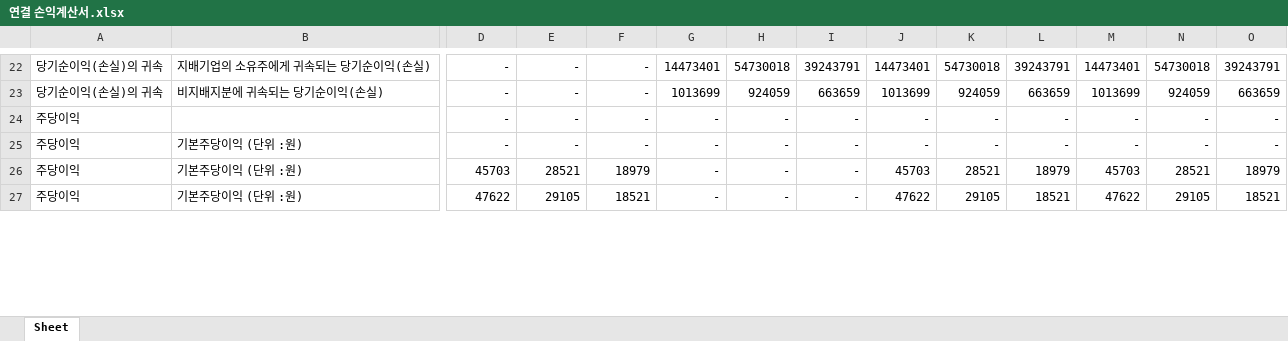
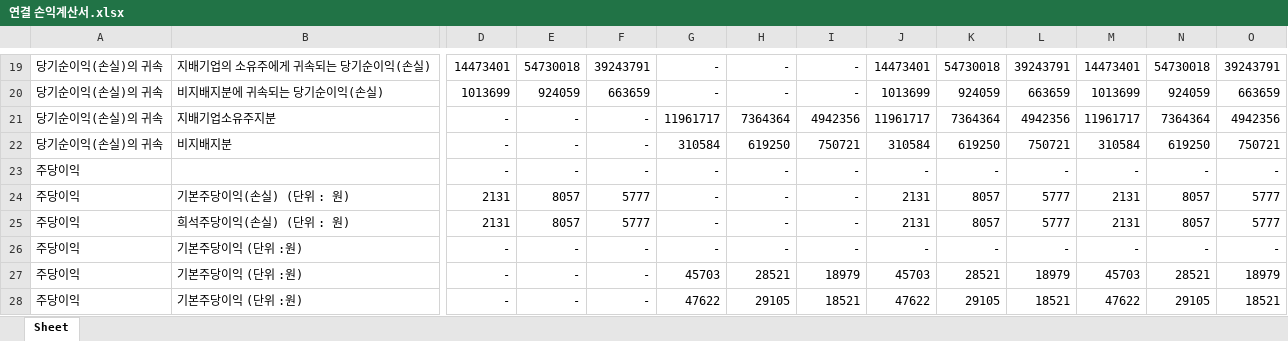
Before and after one commit to chlxogur/pdf_to_rag_chatbot, an Excel workbook: data/output/연결 손익계산서.xlsx, sheet Sheet, drawn as a sheet; only a part is shown, gaps mark what is left out; values as stored, in another font and other column widths than the file's, no borders; addresses are those after the commit; rows hold the shown columns only; the diff covers the shown part only; the diff names each change by its address in the sheet, - before the commit and + after, or states it on an @@ line.

```diff
--- a/data/output/연결 손익계산서.xlsx (sheet Sheet)
+++ b/data/output/연결 손익계산서.xlsx (sheet Sheet)
-D19: -
+D19: 14473401
-E19: -
+E19: 54730018
-F19: -
+F19: 39243791
-G19: 14473401
+G19: -
-H19: 54730018
+H19: -
-I19: 39243791
+I19: -
-D20: -
+D20: 1013699
-E20: -
+E20: 924059
-F20: -
+F20: 663659
-G20: 1013699
+G20: -
-H20: 924059
+H20: -
-I20: 663659
+I20: -
+row 21: 당기순이익(손실)의 귀속 | 지배기업소유주지분 | - | - | - | 11961717 | 7364364 | 4942356 | 11961717 | 7364364 | 4942356 | 11961717 | 7364364 | 4942356
+row 22: 당기순이익(손실)의 귀속 | 비지배지분 | - | - | - | 310584 | 619250 | 750721 | 310584 | 619250 | 750721 | 310584 | 619250 | 750721
+row 24: 주당이익 | 기본주당이익(손실) (단위 : 원) | 2131 | 8057 | 5777 | - | - | - | 2131 | 8057 | 5777 | 2131 | 8057 | 5777
+row 25: 주당이익 | 희석주당이익(손실) (단위 : 원) | 2131 | 8057 | 5777 | - | - | - | 2131 | 8057 | 5777 | 2131 | 8057 | 5777
-D27: 45703
+D27: -
-E27: 28521
+E27: -
-F27: 18979
+F27: -
-G27: -
+G27: 45703
-H27: -
+H27: 28521
-I27: -
+I27: 18979
-D28: 47622
+D28: -
-E28: 29105
+E28: -
-F28: 18521
+F28: -
-G28: -
+G28: 47622
-H28: -
+H28: 29105
-I28: -
+I28: 18521
```
Also changed, not shown: 15 added rows, 19 removed rows and 80 edited cells elsewhere in this sheet, data/output/연결 재무상태표.xlsx, data/output/연결 포괄손익계산서.xlsx, 16 other files.
